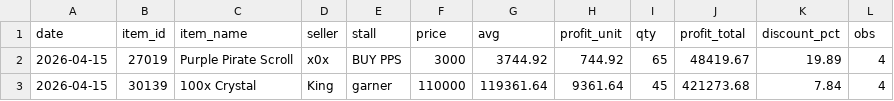
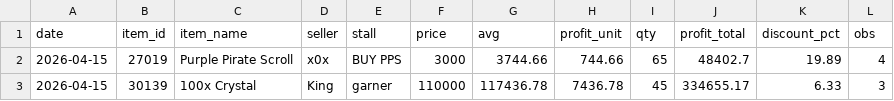
Before and after one commit to Bunencio/moon-discounts, a CSV file: docs/profit_hits_ge_20000.csv, drawn as a sheet.

```diff
--- a/docs/profit_hits_ge_20000.csv
+++ b/docs/profit_hits_ge_20000.csv
@@ -1,3 +1,3 @@
 date,item_id,item_name,seller,stall,price,avg,profit_unit,qty,profit_total,discount_pct,obs
-2026-04-15,27019,Purple Pirate Scroll,x0x,BUY PPS,3000,3744.92,744.92,65,48419.67,19.89,4
-2026-04-15,30139,100x Crystal,King,garner,110000,119361.64,9361.64,45,421273.68,7.84,4
+2026-04-15,27019,Purple Pirate Scroll,x0x,BUY PPS,3000,3744.66,744.66,65,48402.7,19.89,4
+2026-04-15,30139,100x Crystal,King,garner,110000,117436.78,7436.78,45,334655.17,6.33,3
```
